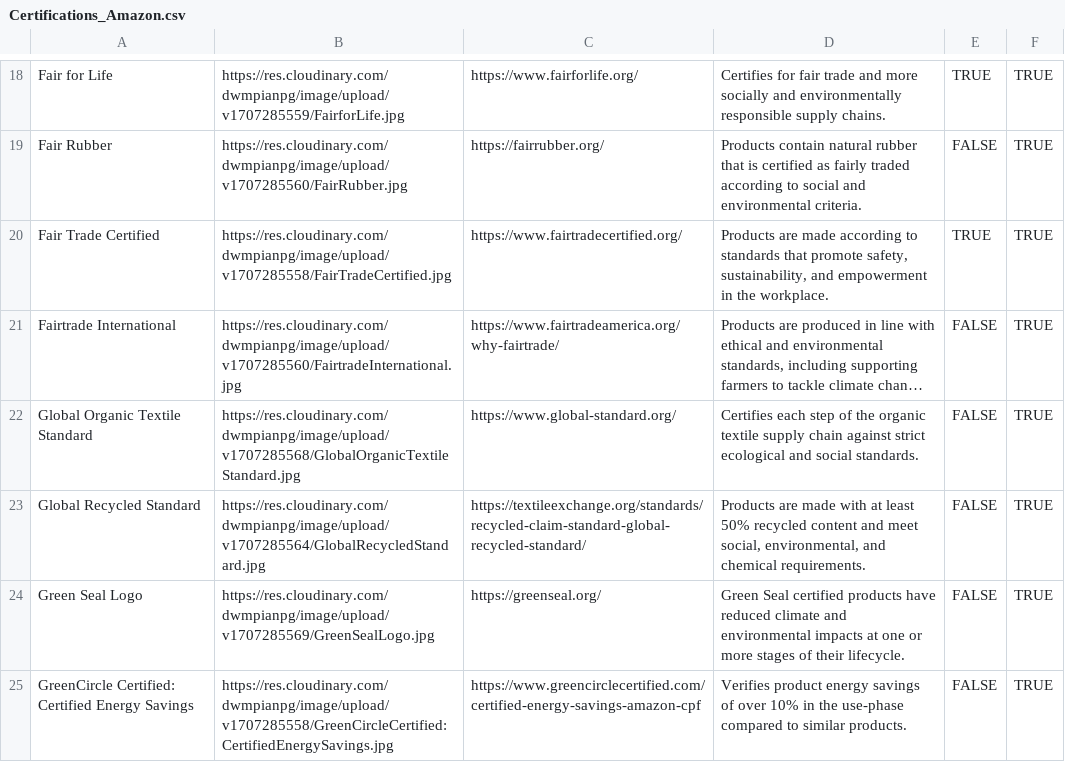
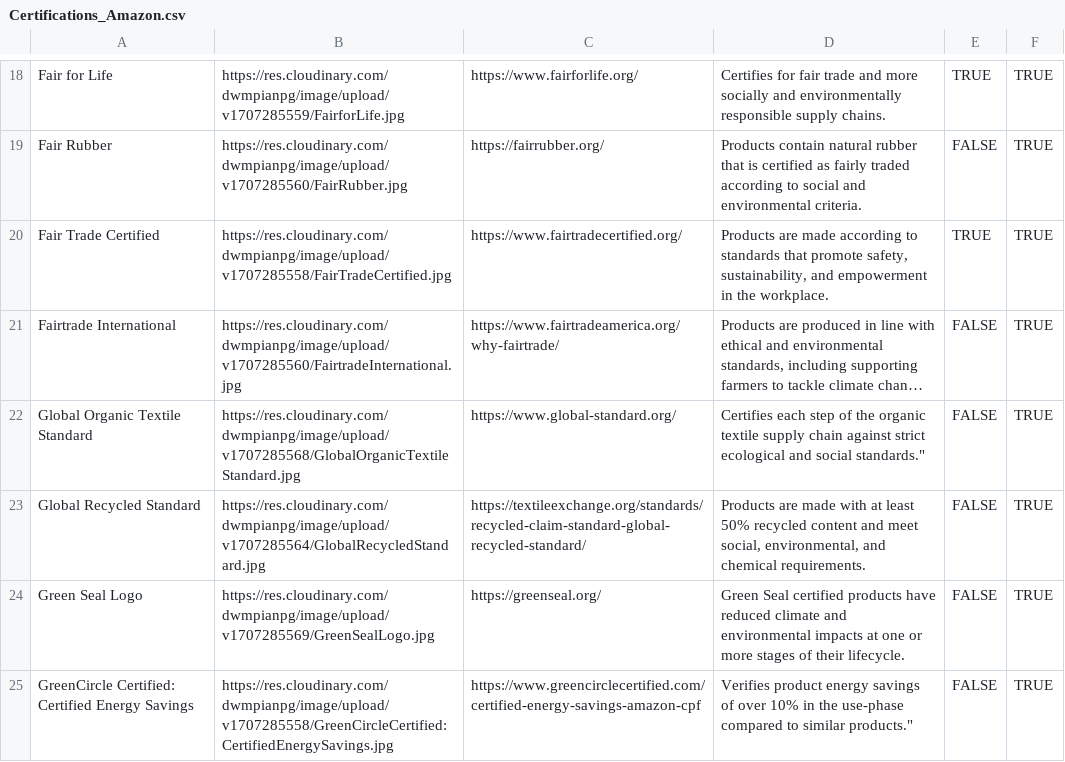
Before and after one commit to Moral-Authority/backend, a CSV file: database/seed_data/Certifications_Amazon.csv, drawn as a sheet; only a part is shown, gaps mark what is left out; long unchanged cells end in …; the diff covers the shown part only; the diff names each change by its address in the sheet, - before the commit and + after, or states it on an @@ line.

```diff
--- a/database/seed_data/Certifications_Amazon.csv
+++ b/database/seed_data/Certifications_Amazon.csv
-D22: …and social standards.
+D22: …and social standards."
-D25: …to similar products.
+D25: …to similar products."
```
Also changed, not shown: 9 edited cells elsewhere in this file, 6 other files.
